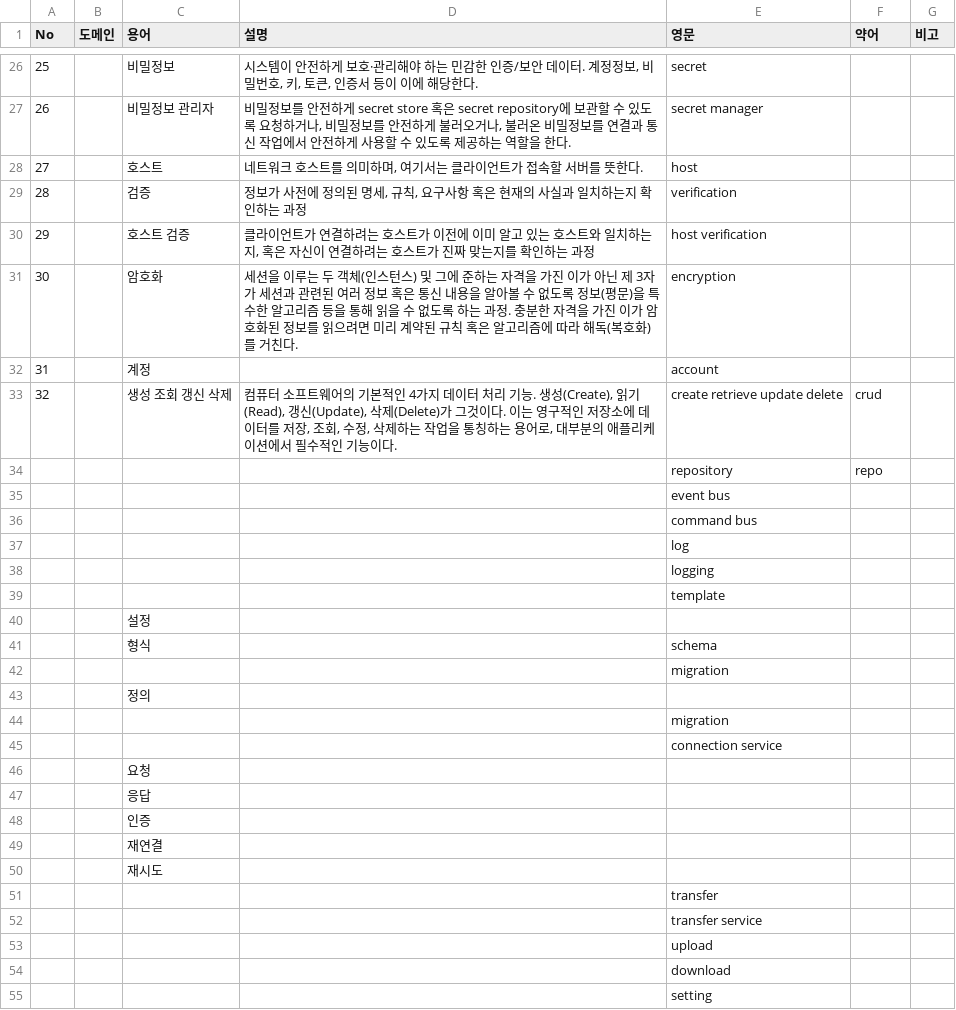
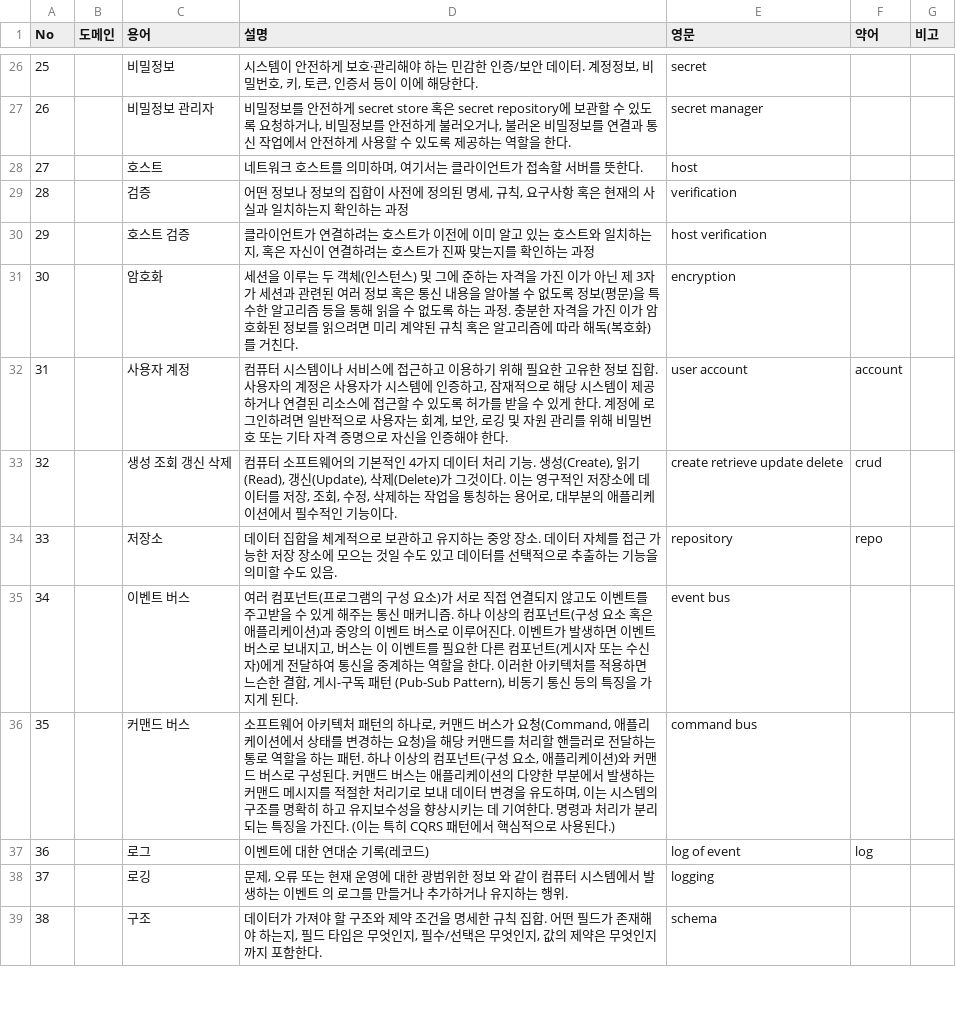
Before and after one commit to whdrns2013/DATerm, a CSV file: DOC/01_analysis/01_용어정의서_glossary.csv (was DOC/01_analysis/01_용어정의서_glossary_v0.0.1.csv), drawn as a sheet; only a part is shown, gaps mark what is left out; removed rows and columns are numbered as before the commit, all else as after; the diff covers the shown part only; the diff names each change by its address in the sheet, - before the commit and + after, or states it on an @@ line.

Commit message:
[UPDATE] update glossary

```diff
--- a/DOC/01_analysis/01_용어정의서_glossary_v0.0.1.csv
+++ b/DOC/01_analysis/01_용어정의서_glossary.csv
-D29 (설명): 정보가 사전에…
+D29 (설명): 어떤 정보나 정보의 집합이 사전에…
-row 32: 31 |  | 계정 |  | account
+row 32: 31 |  | 사용자 계정 | 컴퓨터 시스템이나 서비스에 접근하고 이용하기 위해 필요한 고유한 정보 집합. 사용자의 계정은 사용자가 시스템에 인증하고, 잠재적으로 해당 시스템이 제공하거나 연결된 리소스에 접근할 수 있도록 허가를 받을 수 있게 한다. 계정에 로그인하려면 일반적으로 사용자는 회계, 보안, 로깅 및 자원 관리를 위해 비밀번호 또는 기타 자격 증명으로 자신을 인증해야 한다. | user account | account
@@ column A (No) renumbered in row 34 @@
-C34 (용어): (empty)
+C34 (용어): 저장소
-D34 (설명): (empty)
+D34 (설명): 데이터 집합을 체계적으로 보관하고 유지하는 중앙 장소. 데이터 자체를 접근 가능한 저장 장소에 모으는 것일 수도 있고 데이터를 선택적으로 추출하는 기능을 의미할 수도 있음.
-row 35:  |  |  |  | event bus
-row 36:  |  |  |  | command bus
-row 37:  |  |  |  | log
-row 38:  |  |  |  | logging
-row 39:  |  |  |  | template
-row 40:  |  | 설정
-row 41:  |  | 형식 |  | schema
-row 42:  |  |  |  | migration
@@ row 43 moved to row 86: 정의 @@
-row 44:  |  |  |  | migration
-row 45:  |  |  |  | connection service
-row 46:  |  | 요청
-row 47:  |  | 응답
-row 48:  |  | 인증
-row 49:  |  | 재연결
-row 50:  |  | 재시도
-row 51:  |  |  |  | transfer
-row 52:  |  |  |  | transfer service
-row 53:  |  |  |  | upload
-row 54:  |  |  |  | download
-row 55:  |  |  |  | setting
+row 35: 34 |  | 이벤트 버스 | 여러 컴포넌트(프로그램의 구성 요소)가 서로 직접 연결되지 않고도 이벤트를 주고받을 수 있게 해주는 통신 매커니즘. 하나 이상의 컴포넌트(구성 요소 혹은 애플리케이션)과 중앙의 이벤트 버스로 이루어진다. 이벤트가 발생하면 이벤트 버스로 보내지고, 버스는 이 이벤트를 필요한 다른 컴포넌트(게시자 또는 수신자)에게 전달하여 통신을 중계하는 역할을 한다. 이러한 아키텍처를 적용하면 느슨한 결합, 게시-구독 패턴 (Pub-Sub Pattern), 비동기 통신 등의 특징을 가지게 된다. | event bus
+row 36: 35 |  | 커맨드 버스 | 소프트웨어 아키텍처 패턴의 하나로, 커맨드 버스가 요청(Command, 애플리케이션에서 상태를 변경하는 요청)을 해당 커맨드를 처리할 핸들러로 전달하는 통로 역할을 하는 패턴. 하나 이상의 컴포넌트(구성 요소, 애플리케이션)와 커맨드 버스로 구성된다. 커맨드 버스는 애플리케이션의 다양한 부분에서 발생하는 커맨드 메시지를 적절한 처리기로 보내 데이터 변경을 유도하며, 이는 시스템의 구조를 명확히 하고 유지보수성을 향상시키는 데 기여한다. 명령과 처리가 분리되는 특징을 가진다. (이는 특히 CQRS 패턴에서 핵심적으로 사용된다.) | command bus
+row 37: 36 |  | 로그 | 이벤트에 대한 연대순 기록(레코드) | log of event | log
+row 38: 37 |  | 로깅 | 문제, 오류 또는 현재 운영에 대한 광범위한 정보 와 같이 컴퓨터 시스템에서 발생하는 이벤트 의 로그를 만들거나 추가하거나 유지하는 행위. | logging
+row 39: 38 |  | 구조 | 데이터가 가져야 할 구조와 제약 조건을 명세한 규칙 집합. 어떤 필드가 존재해야 하는지, 필드 타입은 무엇인지, 필수/선택은 무엇인지, 값의 제약은 무엇인지까지 포함한다. | schema
```
Also changed, not shown: 18 added rows elsewhere in this file, 1 other file.
